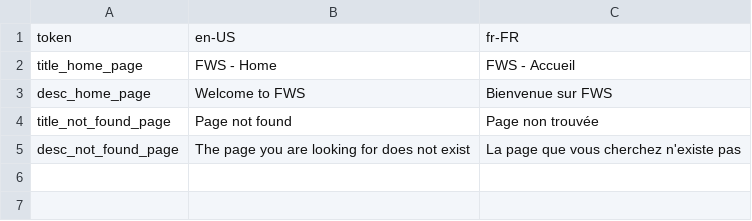
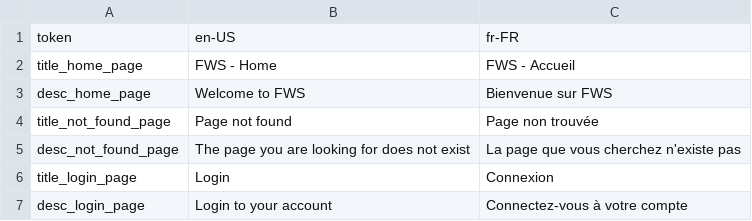
Before and after one commit to fy-to/FWJS, a CSV file: packages/playground/etc/i18n/seo.csv, drawn as a sheet.

```diff
--- a/packages/playground/etc/i18n/seo.csv
+++ b/packages/playground/etc/i18n/seo.csv
@@ -5 +5,3 @@ title_not_found_page,Page not found,Page non trouvée
 desc_not_found_page,The page you are looking for does not exist,La page que vous cherchez n'existe pas
+title_login_page,Login,Connexion
+desc_login_page,Login to your account,Connectez-vous à votre compte
```
Also changed, not shown: packages/playground/etc/i18n/demo.csv, packages/playground/etc/i18n/fws.csv, 23 other files.
